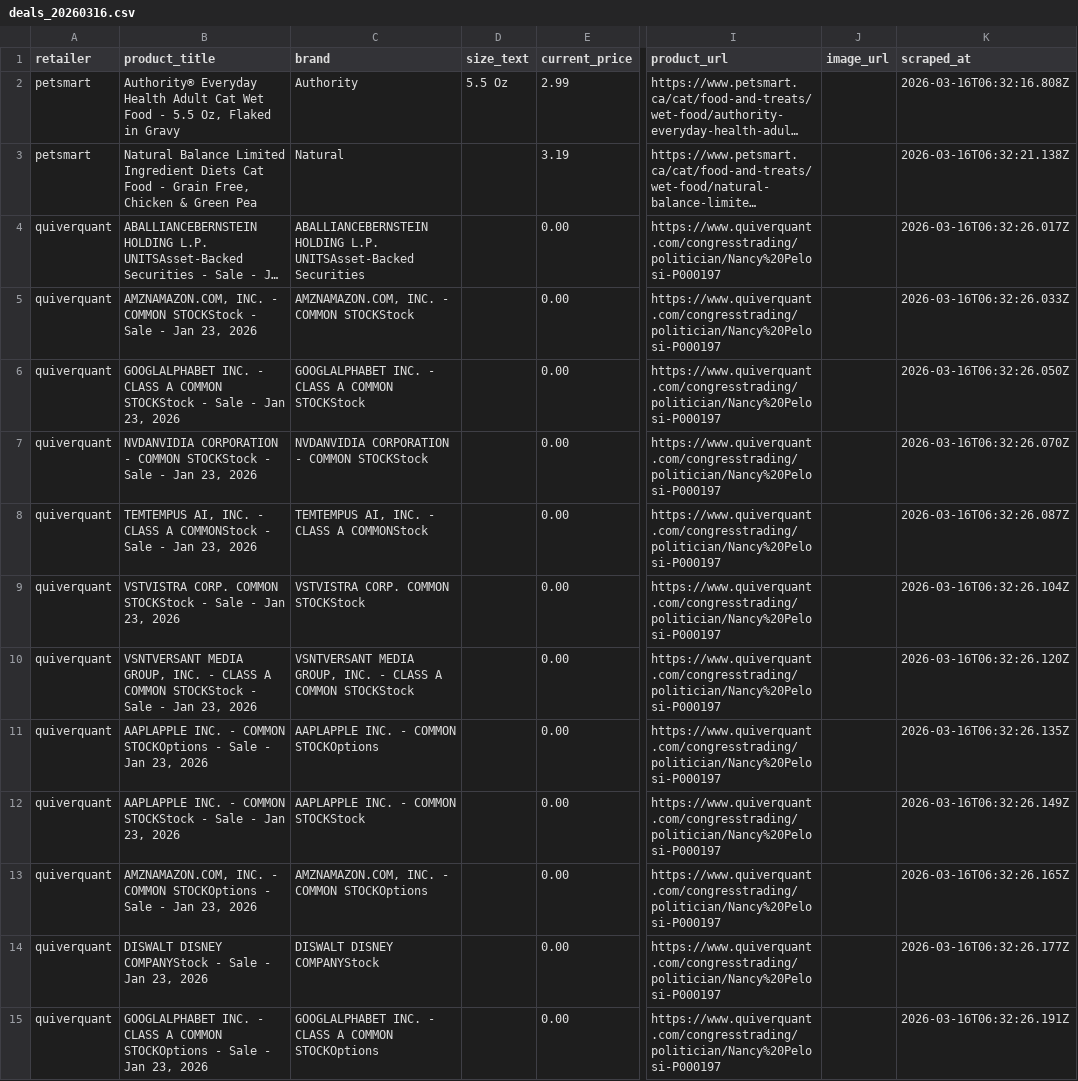
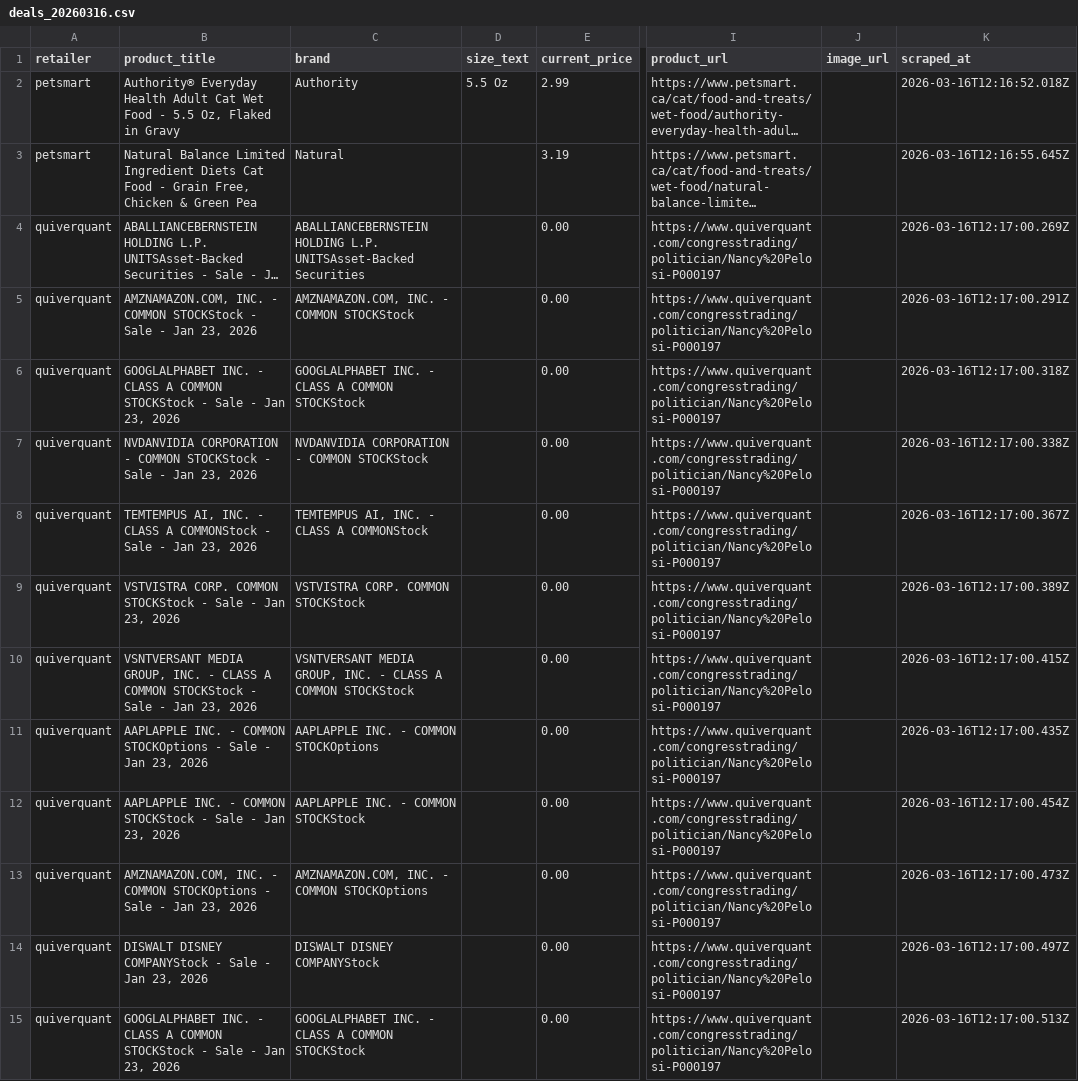
Before and after one commit to liyone/PriceWatch, a CSV file: data/deals_20260316.csv, drawn as a sheet; only a part is shown, gaps mark what is left out; long unchanged cells end in …; the diff covers the shown part only; the diff names each change by its address in the sheet, - before the commit and + after, or states it on an @@ line.

```diff
--- a/data/deals_20260316.csv
+++ b/data/deals_20260316.csv
-K2 (scraped_at): 2026-03-16T06:32:16.808Z
+K2 (scraped_at): 2026-03-16T12:16:52.018Z
-K3 (scraped_at): 2026-03-16T06:32:21.138Z
+K3 (scraped_at): 2026-03-16T12:16:55.645Z
-K4 (scraped_at): 2026-03-16T06:32:26.017Z
+K4 (scraped_at): 2026-03-16T12:17:00.269Z
-K5 (scraped_at): 2026-03-16T06:32:26.033Z
+K5 (scraped_at): 2026-03-16T12:17:00.291Z
-K6 (scraped_at): 2026-03-16T06:32:26.050Z
+K6 (scraped_at): 2026-03-16T12:17:00.318Z
-K7 (scraped_at): 2026-03-16T06:32:26.070Z
+K7 (scraped_at): 2026-03-16T12:17:00.338Z
-K8 (scraped_at): 2026-03-16T06:32:26.087Z
+K8 (scraped_at): 2026-03-16T12:17:00.367Z
-K9 (scraped_at): 2026-03-16T06:32:26.104Z
+K9 (scraped_at): 2026-03-16T12:17:00.389Z
-K10 (scraped_at): 2026-03-16T06:32:26.120Z
+K10 (scraped_at): 2026-03-16T12:17:00.415Z
-K11 (scraped_at): 2026-03-16T06:32:26.135Z
+K11 (scraped_at): 2026-03-16T12:17:00.435Z
-K12 (scraped_at): 2026-03-16T06:32:26.149Z
+K12 (scraped_at): 2026-03-16T12:17:00.454Z
-K13 (scraped_at): 2026-03-16T06:32:26.165Z
+K13 (scraped_at): 2026-03-16T12:17:00.473Z
-K14 (scraped_at): 2026-03-16T06:32:26.177Z
+K14 (scraped_at): 2026-03-16T12:17:00.497Z
-B15 (product_title): …A COMMON STOCKOptions - Sale…
+B15 (product_title): …A COMMON STOCKStock - Sale…
-C15 (brand): …A COMMON STOCKOptions
+C15 (brand): …A COMMON STOCKStock
-K15 (scraped_at): 2026-03-16T06:32:26.191Z
+K15 (scraped_at): 2026-03-16T12:17:00.513Z
```
Also changed, not shown: 174 edited cells elsewhere in this file.
